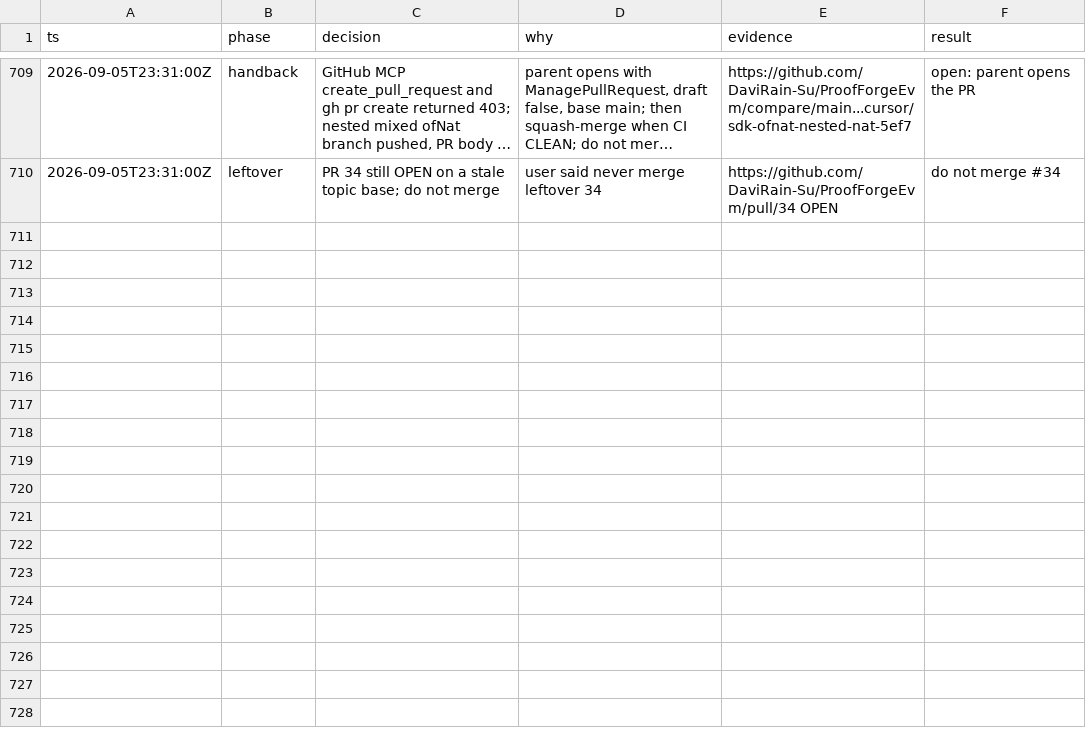
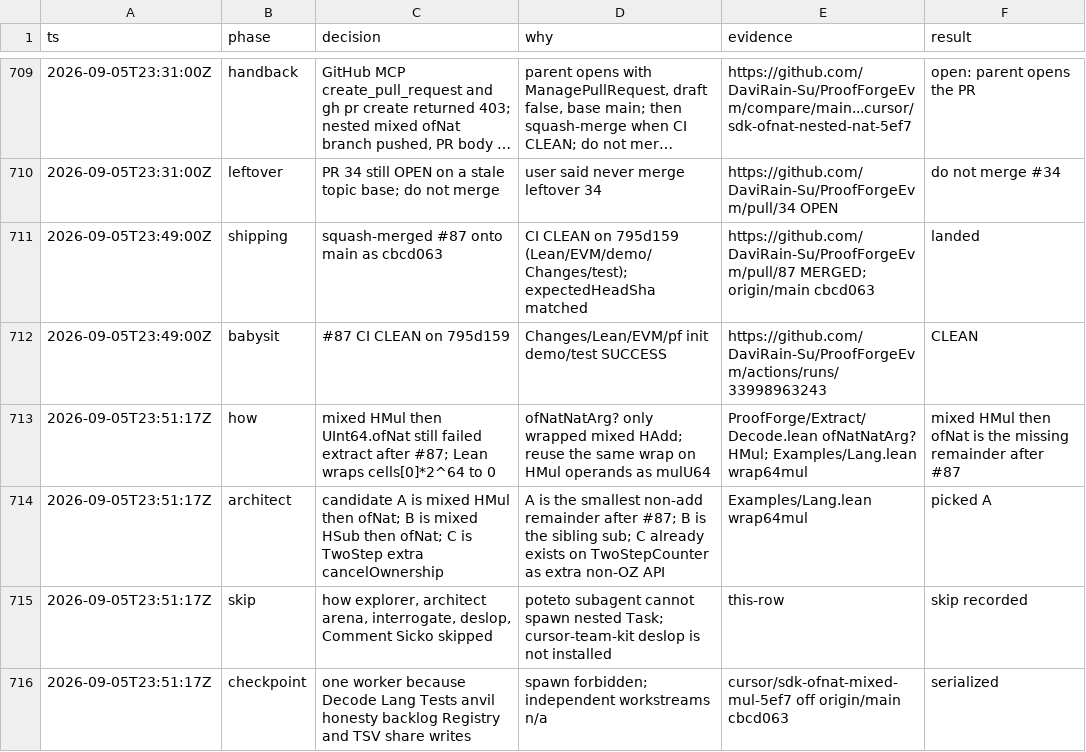
Before and after one commit to DaviRain-Su/ProofForgeEvm, a TSV file: docs/decisions/sdk-expansion.tsv, drawn as a sheet; only a part is shown, gaps mark what is left out; long unchanged cells end in ….

```diff
--- a/docs/decisions/sdk-expansion.tsv
+++ b/docs/decisions/sdk-expansion.tsv
@@ -710 +710,7 @@ ts	phase	decision	why	evidence	result
 2026-09-05T23:31:00Z	leftover	PR 34 still OPEN on a stale topic base; do not merge	user said never merge leftover 34	https://github.com/DaviRain-Su/ProofForgeEvm/pull/34 OPEN	do not merge #34
+2026-09-05T23:49:00Z	shipping	squash-merged #87 onto main as cbcd063	CI CLEAN on 795d159 (Lean/EVM/demo/Changes/test); expectedHeadSha matched	https://github.com/DaviRain-Su/ProofForgeEvm/pull/87 MERGED; origin/main cbcd063	landed
+2026-09-05T23:49:00Z	babysit	#87 CI CLEAN on 795d159	Changes/Lean/EVM/pf init demo/test SUCCESS	https://github.com/DaviRain-Su/ProofForgeEvm/actions/runs/33998963243	CLEAN
+2026-09-05T23:51:17Z	how	mixed HMul then UInt64.ofNat still failed extract after #87; Lean wraps cells[0]*2^64 to 0	ofNatNatArg? only wrapped mixed HAdd; reuse the same wrap on HMul operands as mulU64	ProofForge/Extract/Decode.lean ofNatNatArg? HMul; Examples/Lang.lean wrap64mul	mixed HMul then ofNat is the missing remainder after #87
+2026-09-05T23:51:17Z	architect	candidate A is mixed HMul then ofNat; B is mixed HSub then ofNat; C is TwoStep extra cancelOwnership	A is the smallest non-add remainder after #87; B is the sibling sub; C already exists on TwoStepCounter as extra non-OZ API	Examples/Lang.lean wrap64mul	picked A
+2026-09-05T23:51:17Z	skip	how explorer, architect arena, interrogate, deslop, Comment Sicko skipped	poteto subagent cannot spawn nested Task; cursor-team-kit deslop is not installed	this-row	skip recorded
+2026-09-05T23:51:17Z	checkpoint	one worker because Decode Lang Tests anvil honesty backlog Registry and TSV share writes	spawn forbidden; independent workstreams n/a	cursor/sdk-ofnat-mixed-mul-5ef7 off origin/main cbcd063	serialized
```
Also changed, not shown: 6 other files.
